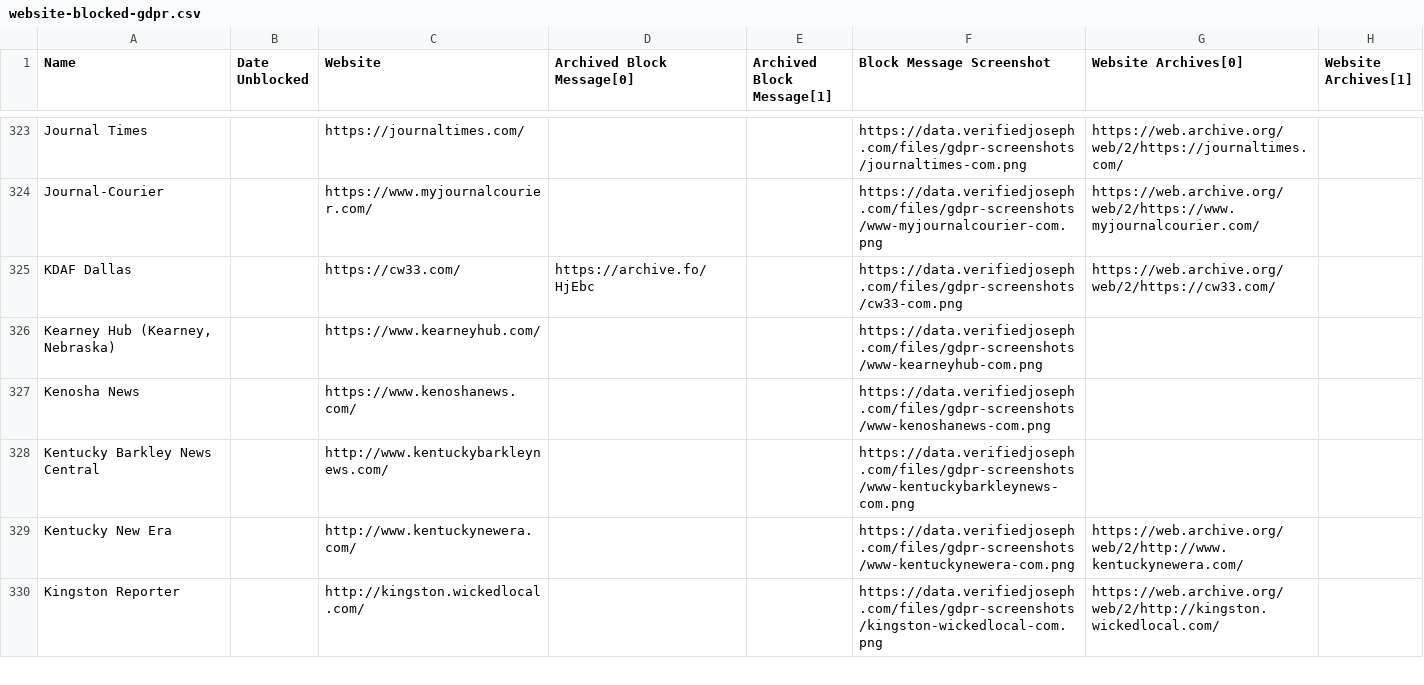
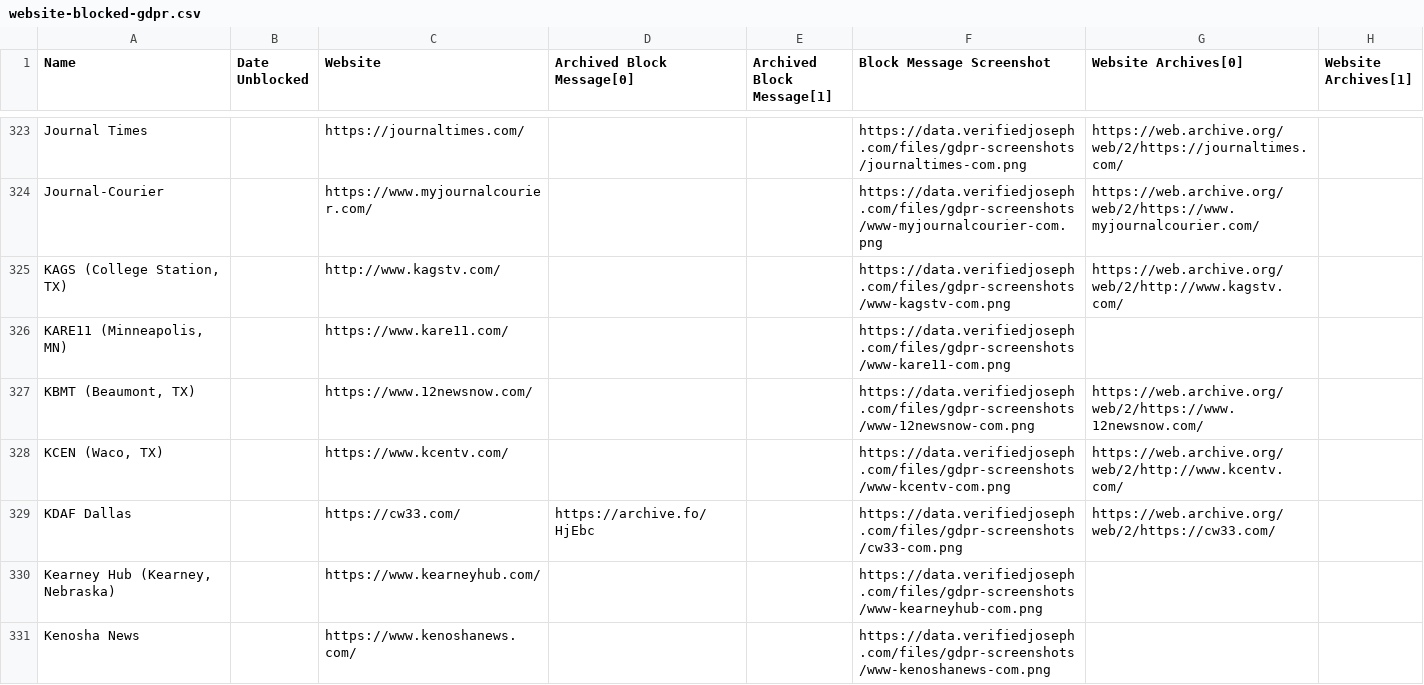
Before and after one commit to VerifiedJoseph/data.verifiedjoseph.com, a CSV file: website-blocked-gdpr.csv, drawn as a sheet; only a part is shown, gaps mark what is left out; the shorter side is filled out with more unchanged rows; the diff covers the shown part only.

Commit message:
Add 34 Tegna Inc websites

```diff
--- a/website-blocked-gdpr.csv
+++ b/website-blocked-gdpr.csv
@@ -324,2 +324,6 @@ Journal Times,,https://journaltimes.com/,,,https://data.verifiedjoseph.com/files
 Journal-Courier,,https://www.myjournalcourier.com/,,,https://data.verifiedjoseph.com/files/gdpr-screenshots/www-myjournalcourier-com.png,https://web.archive.org/web/2/https://www.myjournalcourier.com/,
+"KAGS (College Station, TX)",,http://www.kagstv.com/,,,https://data.verifiedjoseph.com/files/gdpr-screenshots/www-kagstv-com.png,https://web.archive.org/web/2/http://www.kagstv.com/,
+"KARE11 (Minneapolis, MN)",,https://www.kare11.com/,,,https://data.verifiedjoseph.com/files/gdpr-screenshots/www-kare11-com.png,,
+"KBMT (Beaumont, TX)",,https://www.12newsnow.com/,,,https://data.verifiedjoseph.com/files/gdpr-screenshots/www-12newsnow-com.png,https://web.archive.org/web/2/https://www.12newsnow.com/,
+"KCEN (Waco, TX)",,https://www.kcentv.com/,,,https://data.verifiedjoseph.com/files/gdpr-screenshots/www-kcentv-com.png,https://web.archive.org/web/2/http://www.kcentv.com/,
 KDAF Dallas,,https://cw33.com/,https://archive.fo/HjEbc,,https://data.verifiedjoseph.com/files/gdpr-screenshots/cw33-com.png,https://web.archive.org/web/2/https://cw33.com/,
```
Also changed, not shown: 30 added rows elsewhere in this file.
